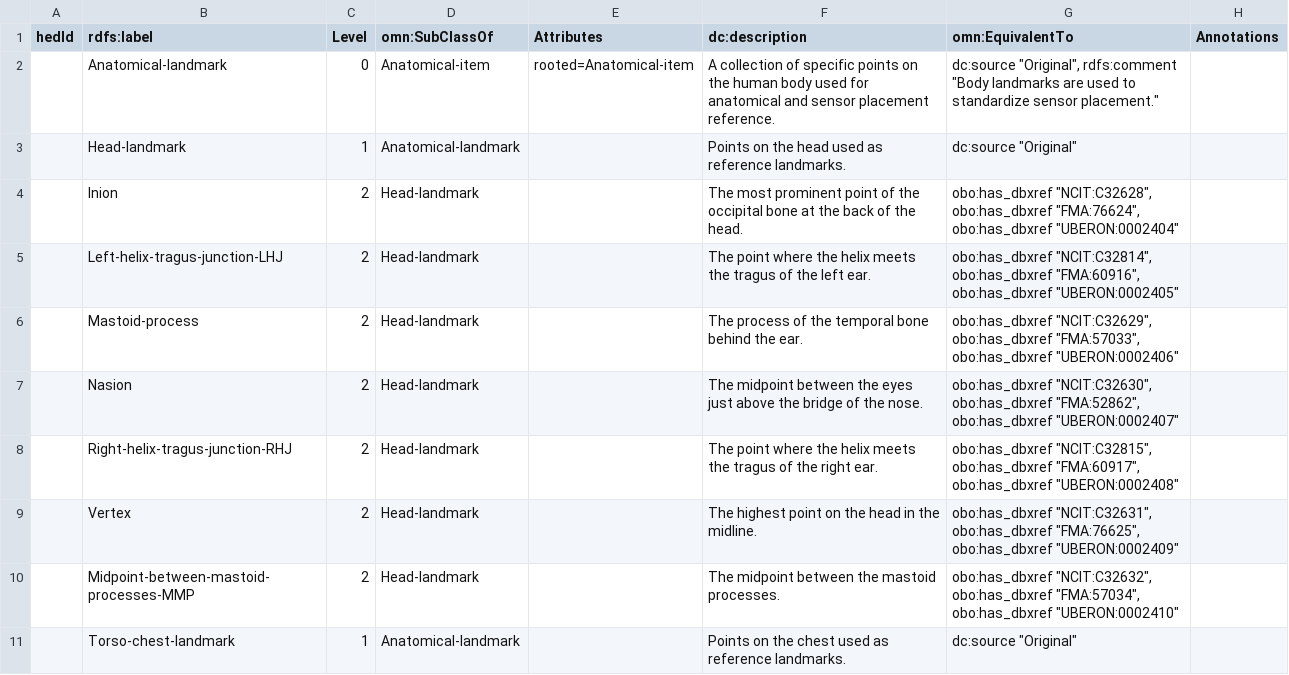
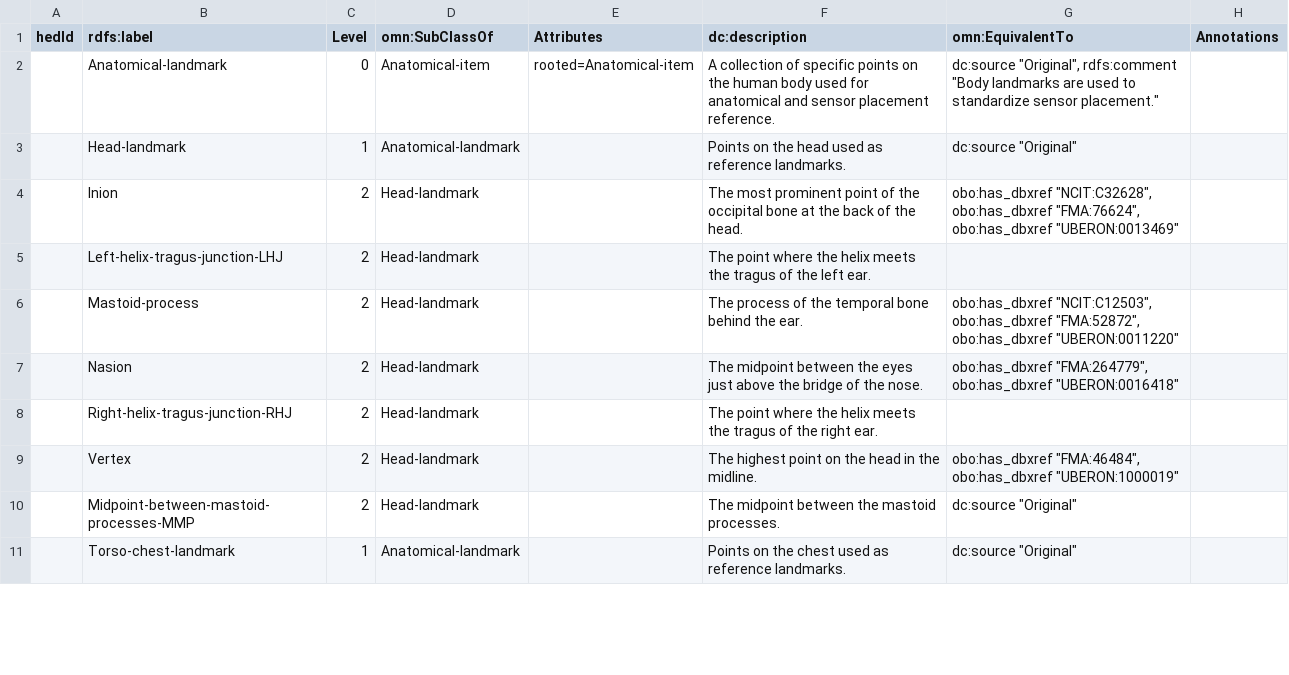
Before and after one commit to hed-standard/hed-schemas, a TSV file: library_schemas/slam/prerelease/hedtsv/HED_slam_1.0.0/HED_slam_1.0.0_Tag.tsv, drawn as a sheet; only a part is shown; the diff covers the shown part only.

Commit message:
Checked cross refs upto hand

```diff
--- a/library_schemas/slam/prerelease/hedtsv/HED_slam_1.0.0/HED_slam_1.0.0_Tag.tsv
+++ b/library_schemas/slam/prerelease/hedtsv/HED_slam_1.0.0/HED_slam_1.0.0_Tag.tsv
@@ -3,9 +3,9 @@ hedId	rdfs:label	Level	omn:SubClassOf	Attributes	dc:description	omn:EquivalentTo
 	Head-landmark	1	Anatomical-landmark		Points on the head used as reference landmarks.	dc:source "Original"
-	Inion	2	Head-landmark		The most prominent point of the occipital bone at the back of the head.	obo:has_dbxref "NCIT:C32628", obo:has_dbxref "FMA:76624", obo:has_dbxref "UBERON:0002404"
-	Left-helix-tragus-junction-LHJ	2	Head-landmark		The point where the helix meets the tragus of the left ear.	obo:has_dbxref "NCIT:C32814", obo:has_dbxref "FMA:60916", obo:has_dbxref "UBERON:0002405"
-	Mastoid-process	2	Head-landmark		The process of the temporal bone behind the ear.	obo:has_dbxref "NCIT:C32629", obo:has_dbxref "FMA:57033", obo:has_dbxref "UBERON:0002406"
-	Nasion	2	Head-landmark		The midpoint between the eyes just above the bridge of the nose.	obo:has_dbxref "NCIT:C32630", obo:has_dbxref "FMA:52862", obo:has_dbxref "UBERON:0002407"
-	Right-helix-tragus-junction-RHJ	2	Head-landmark		The point where the helix meets the tragus of the right ear.	obo:has_dbxref "NCIT:C32815", obo:has_dbxref "FMA:60917", obo:has_dbxref "UBERON:0002408"
-	Vertex	2	Head-landmark		The highest point on the head in the midline.	obo:has_dbxref "NCIT:C32631", obo:has_dbxref "FMA:76625", obo:has_dbxref "UBERON:0002409"
-	Midpoint-between-mastoid-processes-MMP	2	Head-landmark		The midpoint between the mastoid processes.	obo:has_dbxref "NCIT:C32632", obo:has_dbxref "FMA:57034", obo:has_dbxref "UBERON:0002410"
+	Inion	2	Head-landmark		The most prominent point of the occipital bone at the back of the head.	obo:has_dbxref "NCIT:C32628", obo:has_dbxref "FMA:76624", obo:has_dbxref "UBERON:0013469"
+	Left-helix-tragus-junction-LHJ	2	Head-landmark		The point where the helix meets the tragus of the left ear.		
+	Mastoid-process	2	Head-landmark		The process of the temporal bone behind the ear.	obo:has_dbxref "NCIT:C12503", obo:has_dbxref "FMA:52872", obo:has_dbxref "UBERON:0011220"
+	Nasion	2	Head-landmark		The midpoint between the eyes just above the bridge of the nose.	obo:has_dbxref "FMA:264779", obo:has_dbxref "UBERON:0016418"
+	Right-helix-tragus-junction-RHJ	2	Head-landmark		The point where the helix meets the tragus of the right ear.		
+	Vertex	2	Head-landmark		The highest point on the head in the midline.	obo:has_dbxref "FMA:46484", obo:has_dbxref "UBERON:1000019"
+	Midpoint-between-mastoid-processes-MMP	2	Head-landmark		The midpoint between the mastoid processes.	dc:source "Original"
 	Torso-chest-landmark	1	Anatomical-landmark		Points on the chest used as reference landmarks.	dc:source "Original"
```
Also changed, not shown: 6 edited cells elsewhere in this file.
